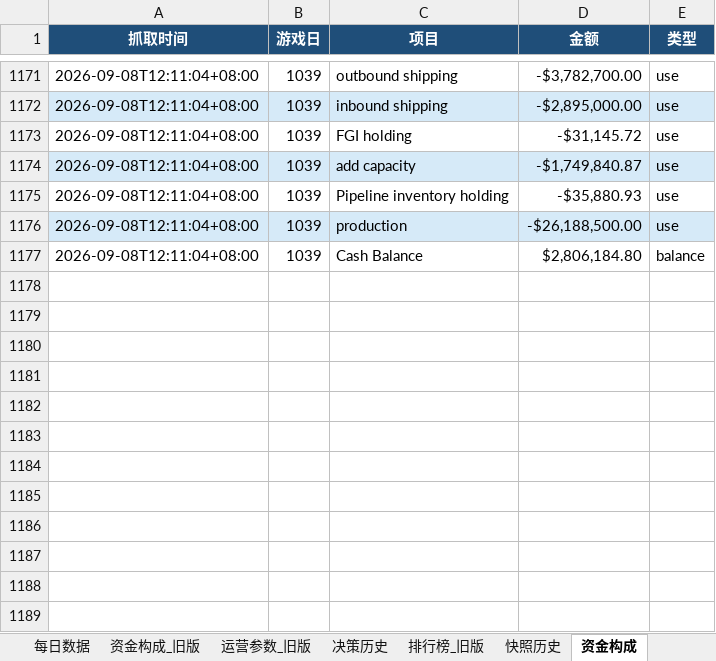
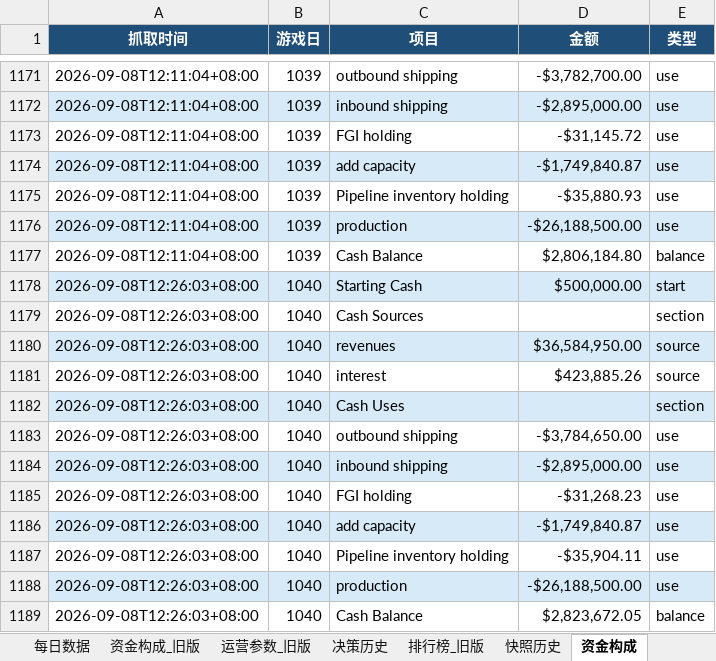
Before and after one commit to Vikotevili/sc-game-tracker, an Excel workbook: data/supply_chain_game.xlsx, sheet 资金构成, drawn as a sheet; only a part is shown, gaps mark what is left out; values as stored, in another font and other column widths than the file's, no borders; the diff names each change by its address in the sheet, - before the commit and + after, or states it on an @@ line.

Commit message:
Update game data: day 1040, cash 2823672.05, 3-day period 347

```diff
--- a/data/supply_chain_game.xlsx (sheet 资金构成)
+++ b/data/supply_chain_game.xlsx (sheet 资金构成)
+row 1178: 2026-09-08T12:26:03+08:00 | 1040 | Starting Cash | $500,000.00 | start
+row 1179: 2026-09-08T12:26:03+08:00 | 1040 | Cash Sources |  | section
+row 1180: 2026-09-08T12:26:03+08:00 | 1040 | revenues | $36,584,950.00 | source
+row 1181: 2026-09-08T12:26:03+08:00 | 1040 | interest | $423,885.26 | source
+row 1182: 2026-09-08T12:26:03+08:00 | 1040 | Cash Uses |  | section
+row 1183: 2026-09-08T12:26:03+08:00 | 1040 | outbound shipping | -$3,784,650.00 | use
+row 1184: 2026-09-08T12:26:03+08:00 | 1040 | inbound shipping | -$2,895,000.00 | use
+row 1185: 2026-09-08T12:26:03+08:00 | 1040 | FGI holding | -$31,268.23 | use
+row 1186: 2026-09-08T12:26:03+08:00 | 1040 | add capacity | -$1,749,840.87 | use
+row 1187: 2026-09-08T12:26:03+08:00 | 1040 | Pipeline inventory holding | -$35,904.11 | use
+row 1188: 2026-09-08T12:26:03+08:00 | 1040 | production | -$26,188,500.00 | use
+row 1189: 2026-09-08T12:26:03+08:00 | 1040 | Cash Balance | $2,823,672.05 | balance
```
Also changed, not shown: sheet 排行榜, sheet 快照历史, sheet 每日数据, sheet 概览, sheet 三日周期, sheet 决策历史.
